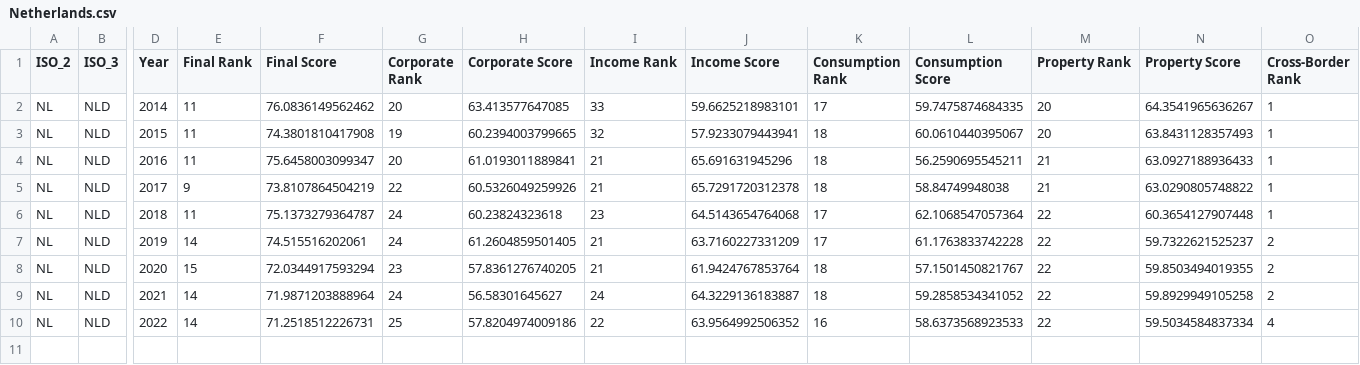
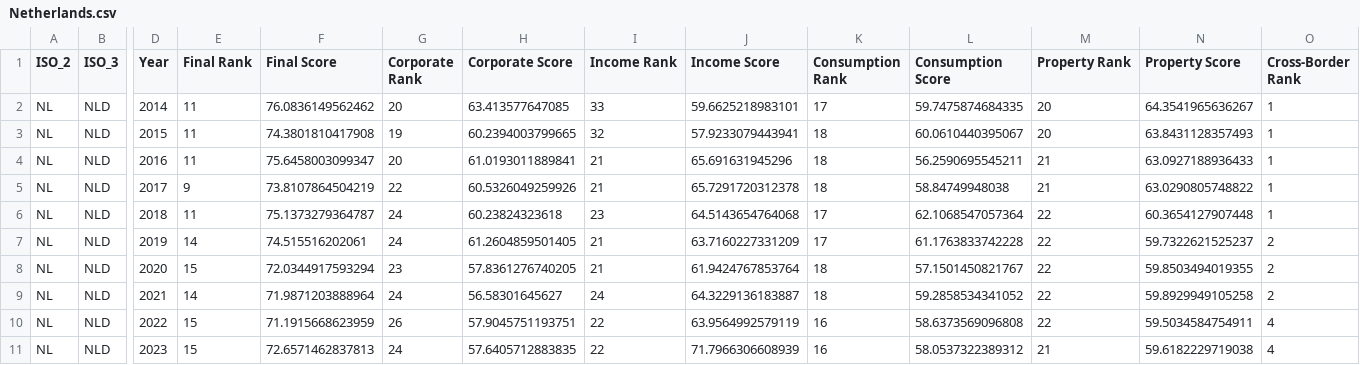
Before and after one commit to TaxFoundation/international-tax-competitiveness-index, a CSV file: country_outputs/Netherlands.csv, drawn as a sheet; only a part is shown, gaps mark what is left out; rows hold the shown columns only; the diff names each change by its address in the sheet, - before the commit and + after, or states it on an @@ line.

```diff
--- a/country_outputs/Netherlands.csv
+++ b/country_outputs/Netherlands.csv
-E10 (Final Rank): 14
+E10 (Final Rank): 15
-F10 (Final Score): 71.2518512226731
+F10 (Final Score): 71.1915668623959
-G10 (Corporate Rank): 25
+G10 (Corporate Rank): 26
-H10 (Corporate Score): 57.8204974009186
+H10 (Corporate Score): 57.9045751193751
-J10 (Income Score): 63.9564992506352
+J10 (Income Score): 63.9564992579119
-L10 (Consumption Score): 58.6373568923533
+L10 (Consumption Score): 58.6373569096808
-N10 (Property Score): 59.5034584837334
+N10 (Property Score): 59.5034584754911
+row 11: NL | NLD | 2023 | 15 | 72.6571462837813 | 24 | 57.6405712883835 | 22 | 71.7966306608939 | 16 | 58.0537322389312 | 21 | 59.6182229719038 | 4
```
Also changed, not shown: country_outputs/Colombia.csv, country_outputs/Czech Republic.csv, 54 other files.
